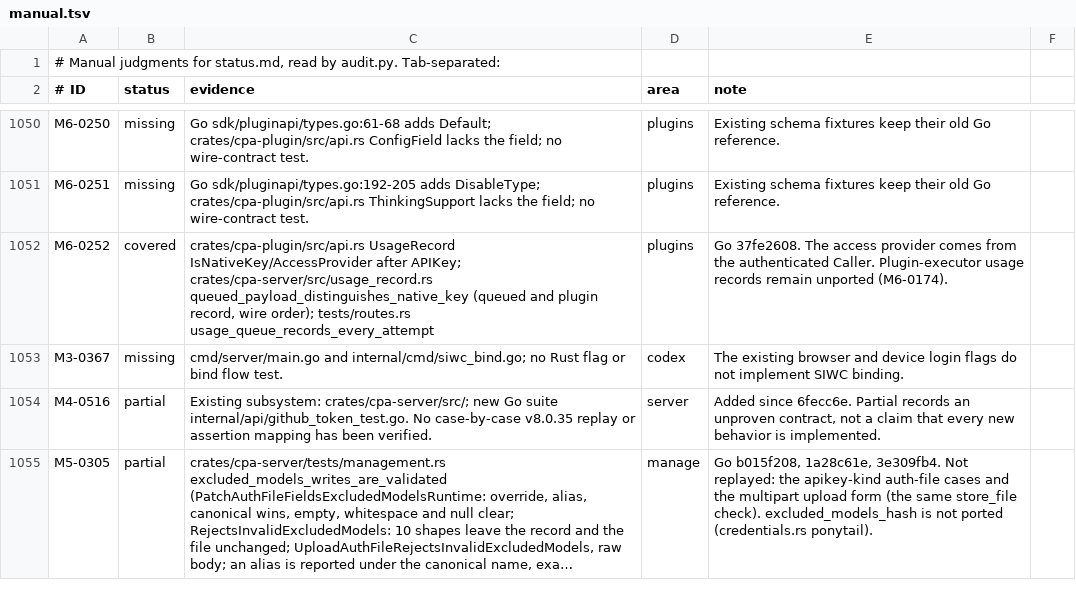
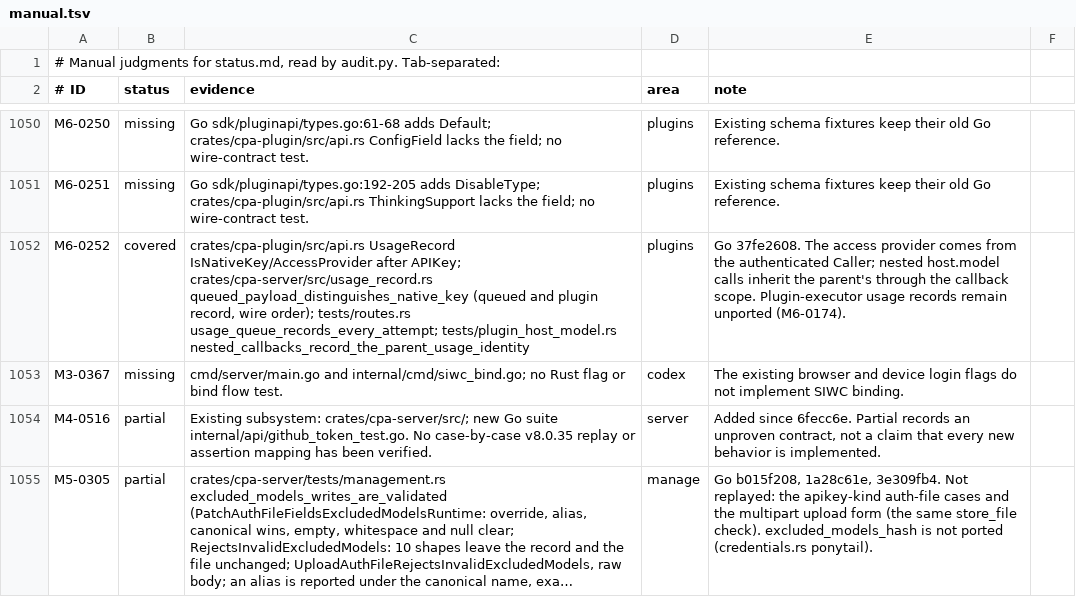
Before and after one commit to DarkEden-coding/sub-api-proxy, a TSV file: docs/parity-audit/manual.tsv, drawn as a sheet; only a part is shown, gaps mark what is left out; long unchanged cells end in ….

Commit message:
Parity audit: M6-0252 evidence and 37fe2608 notes; regenerate
Amp-Thread-ID: https://ampcode.com/threads/T-01a15a72-e3f2-71bf-9a97-844ade3cbd6a
Co-authored-by: Amp <amp@ampcode.com>

```diff
--- a/docs/parity-audit/manual.tsv
+++ b/docs/parity-audit/manual.tsv
@@ -1051,3 +1051,3 @@ M6-0250	missing	Go sdk/pluginapi/types.go:61-68 adds Default; crates/cpa-plugin/
 M6-0251	missing	Go sdk/pluginapi/types.go:192-205 adds DisableType; crates/cpa-plugin/src/api.rs ThinkingSupport lacks the field; no wire-contract test.	plugins	Existing schema fixtures keep their old Go reference.
-M6-0252	covered	crates/cpa-plugin/src/api.rs UsageRecord IsNativeKey/AccessProvider after APIKey; crates/cpa-server/src/usage_record.rs queued_payload_distinguishes_native_key (queued and plugin record, wire order); tests/routes.rs usage_queue_records_every_attempt	plugins	Go 37fe2608. The access provider comes from the authenticated Caller. Plugin-executor usage records remain unported (M6-0174).
+M6-0252	covered	crates/cpa-plugin/src/api.rs UsageRecord IsNativeKey/AccessProvider after APIKey; crates/cpa-server/src/usage_record.rs queued_payload_distinguishes_native_key (queued and plugin record, wire order); tests/routes.rs usage_queue_records_every_attempt; tests/plugin_host_model.rs nested_callbacks_record_the_parent_usage_identity	plugins	Go 37fe2608. The access provider comes from the authenticated Caller; nested host.model calls inherit the parent's through the callback scope. Plugin-executor usage records remain unported (M6-0174).
 M3-0367	missing	cmd/server/main.go and internal/cmd/siwc_bind.go; no Rust flag or bind flow test.	codex	The existing browser and device login flags do not implement SIWC binding.
```
Also changed, not shown: 2 other files.
